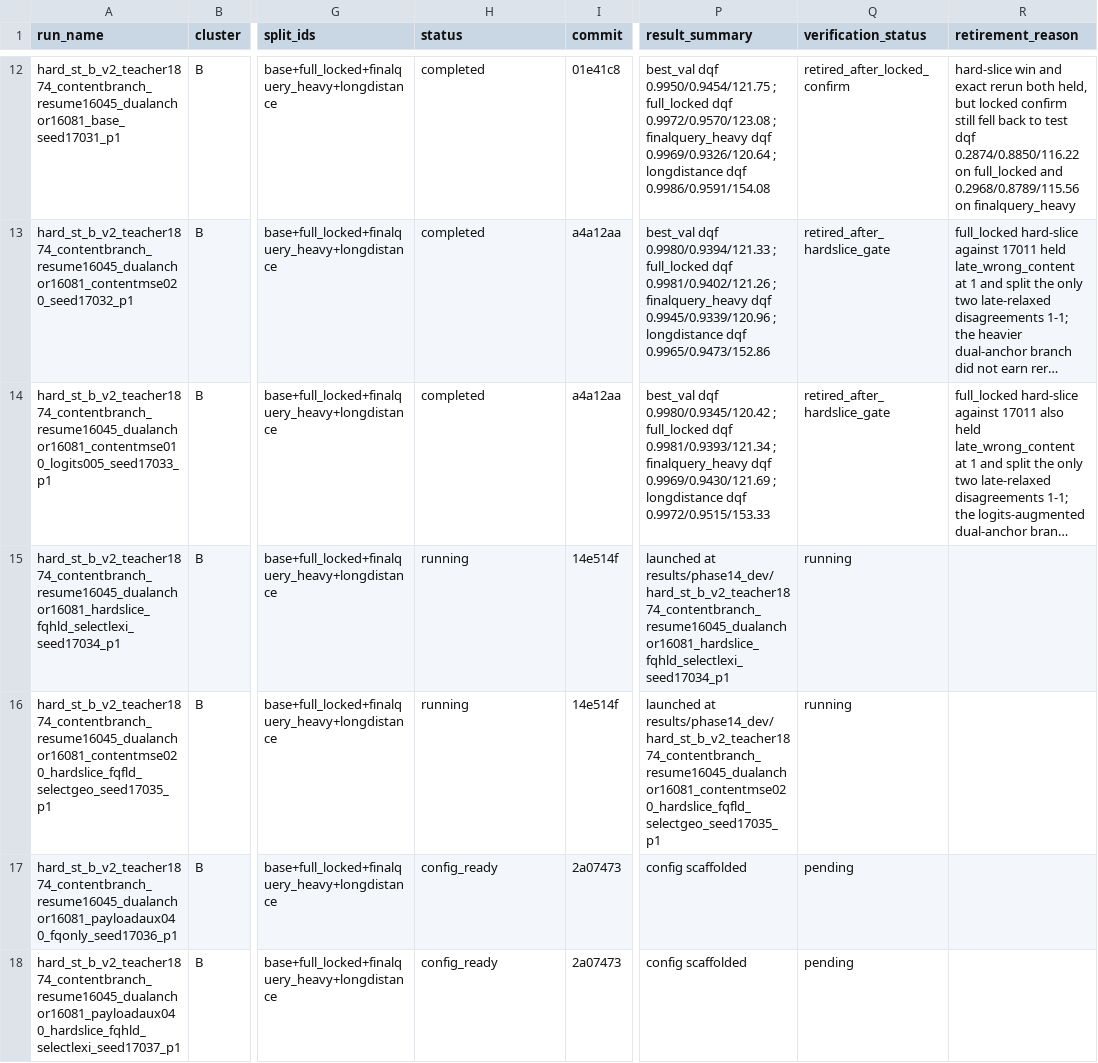
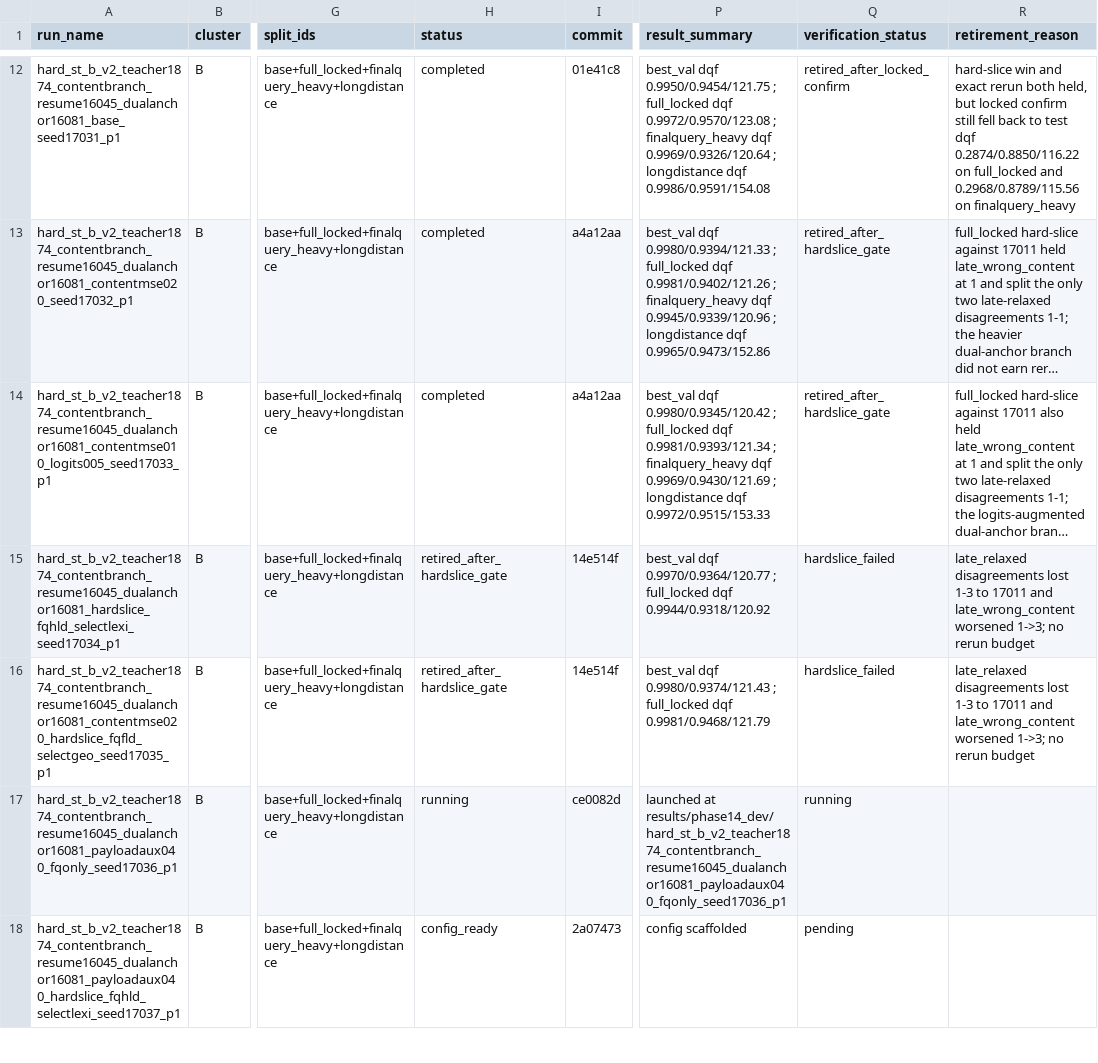
Before and after one commit to catid/gnn2, a CSV file: docs/phase14_run_matrix.csv, drawn as a sheet; only a part is shown, gaps mark what is left out; long unchanged cells end in …; the diff covers the shown part only; the diff names each change by its address in the sheet, - before the commit and + after, or states it on an @@ line.

Commit message:
Record phase14 dual-anchor hard-slice retirements

```diff
--- a/docs/phase14_run_matrix.csv
+++ b/docs/phase14_run_matrix.csv
-H15:H16 (status): running
+H15:H16 (status): retired_after_hardslice_gate
-P15 (result_summary): launched at results/phase14_dev/hard_st_b_v2_teacher1874_contentbranch_resume16045_dualanchor16081_hardslice_fqhld_selectlexi_seed17034_p1
+P15 (result_summary): best_val dqf 0.9970/0.9364/120.77 ; full_locked dqf 0.9944/0.9318/120.92
-Q15:Q16 (verification_status): running
+Q15:Q16 (verification_status): hardslice_failed
-R15:R16 (retirement_reason): (empty)
+R15:R16 (retirement_reason): late_relaxed disagreements lost 1-3 to 17011 and late_wrong_content worsened 1->3; no rerun budget
-P16 (result_summary): launched at results/phase14_dev/hard_st_b_v2_teacher1874_contentbranch_resume16045_dualanchor16081_contentmse020_hardslice_fqfld_selectgeo_seed17035_p1
+P16 (result_summary): best_val dqf 0.9980/0.9374/121.43 ; full_locked dqf 0.9981/0.9468/121.79
-H17 (status): config_ready
+H17 (status): running
-I17 (commit): 2a07473
+I17 (commit): ce0082d
-P17 (result_summary): config scaffolded
+P17 (result_summary): launched at results/phase14_dev/hard_st_b_v2_teacher1874_contentbranch_resume16045_dualanchor16081_payloadaux040_fqonly_seed17036_p1
-Q17 (verification_status): pending
+Q17 (verification_status): running
```
Also changed, not shown: 4 edited cells elsewhere in this file, 1 other file.
